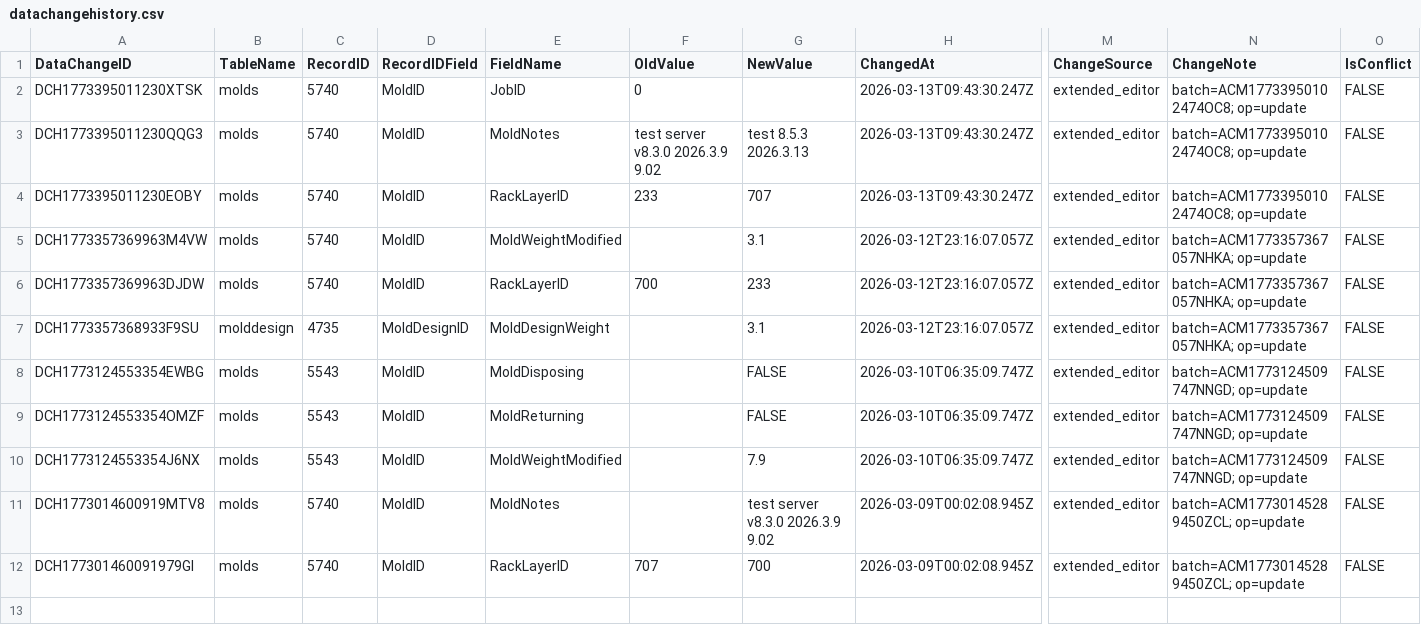
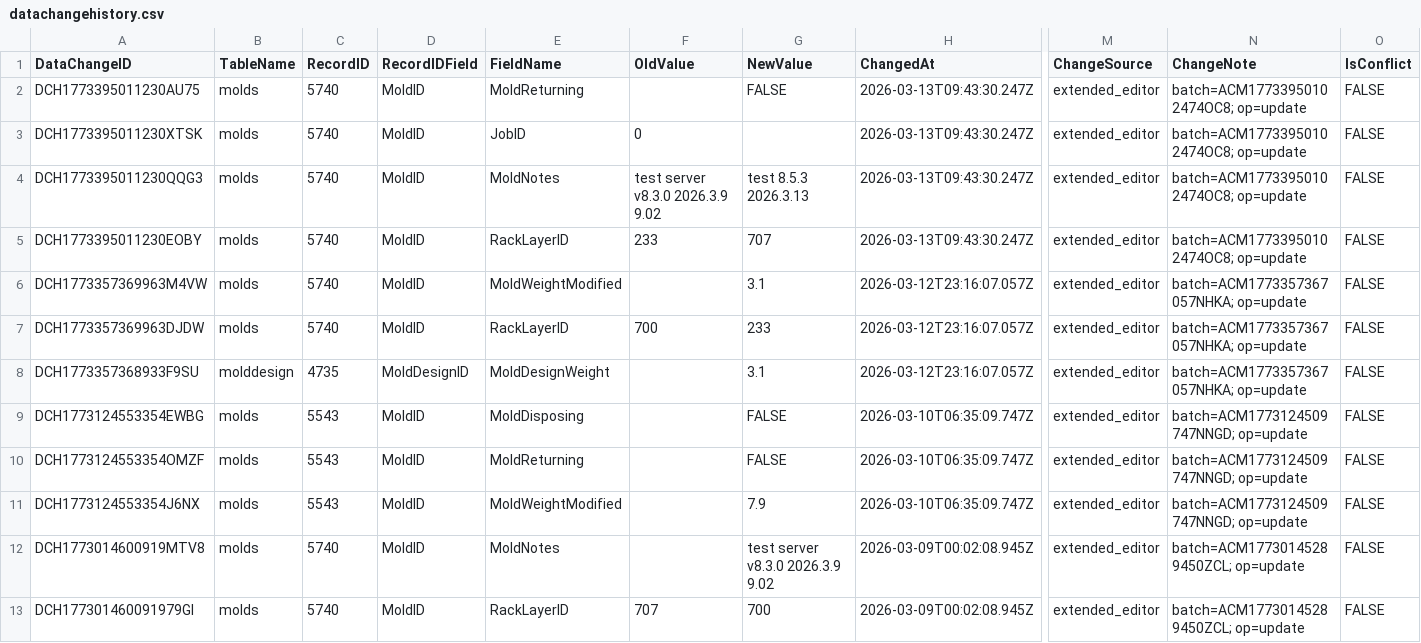
Before and after one commit to toanysd/MoldCutterSearch, a CSV file: Data/datachangehistory.csv, drawn as a sheet; only a part is shown, gaps mark what is left out; rows hold the shown columns only; the diff names each change by its address in the sheet, - before the commit and + after, or states it on an @@ line.

Commit message:
v8.3.0 CSV upsert datachangehistory.csv DataChangeID=DCH1773395011230AU75 insert 2026-03-13

```diff
--- a/Data/datachangehistory.csv
+++ b/Data/datachangehistory.csv
+row 2: DCH1773395011230AU75 | molds | 5740 | MoldID | MoldReturning |  | FALSE | 2026-03-13T09:43:30.247Z | extended_editor | batch=ACM17733950102474OC8; op=update | FALSE
```
